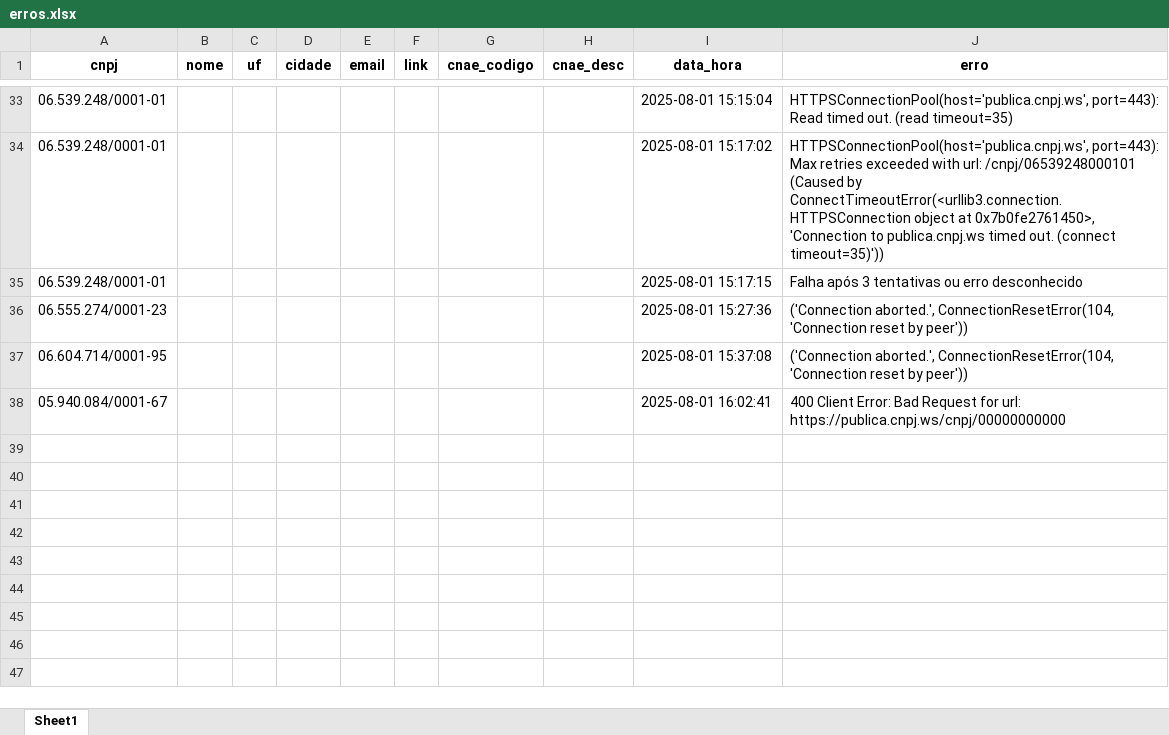
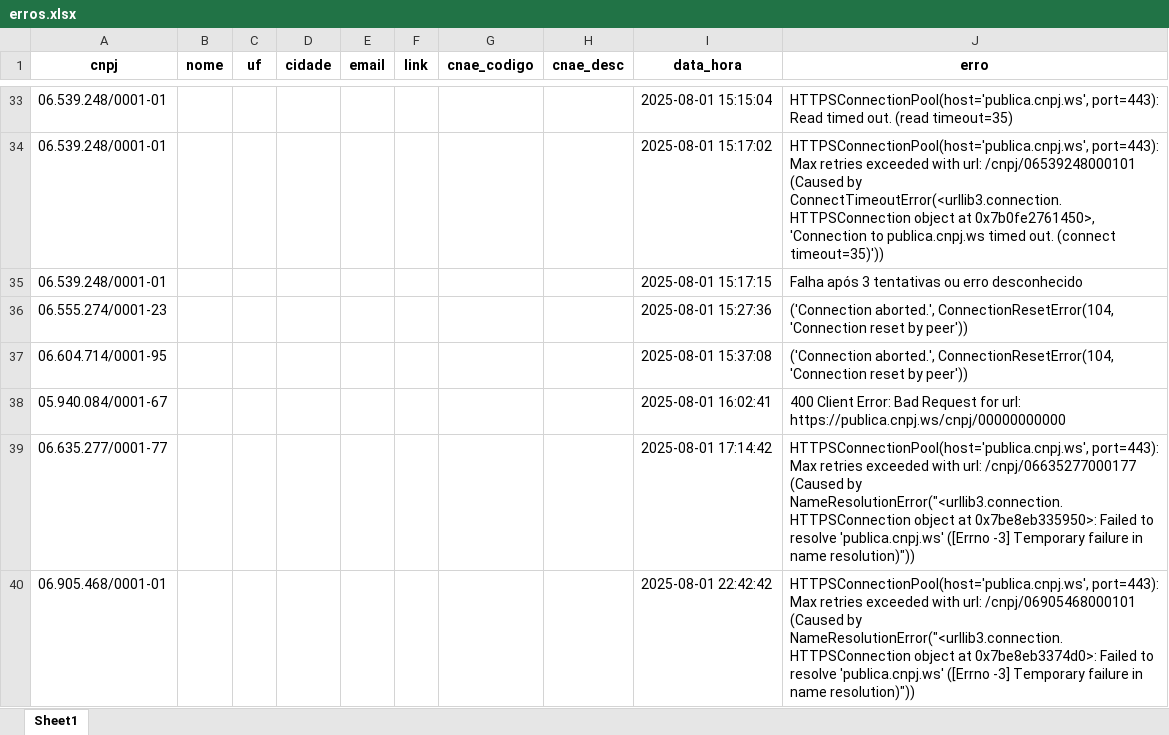
Before and after one commit to RafaelDaSilva1984/Analise-cnpjs-via-gov-buscando-dados-das-empresas-lucro-real, an Excel workbook: erros.xlsx, sheet Sheet1, drawn as a sheet; only a part is shown, gaps mark what is left out; values as stored, in another font and other column widths than the file's, no borders; the diff names each change by its address in the sheet, - before the commit and + after, or states it on an @@ line.

```diff
--- a/erros.xlsx (sheet Sheet1)
+++ b/erros.xlsx (sheet Sheet1)
+row 39: 06.635.277/0001-77 |  |  |  |  |  |  |  | 2025-08-01 17:14:42 | HTTPSConnectionPool(host='publica.cnpj.ws', port=443): Max retries exceeded with url: /cnpj/06635277000177 (Caused by NameResolutionError("<urllib3.connection.HTTPSConnection object at 0x7be8eb335950>: Failed to resolve 'publica.cnpj.ws' ([Errno -3] Temporary failure in name resolution)"))
+row 40: 06.905.468/0001-01 |  |  |  |  |  |  |  | 2025-08-01 22:42:42 | HTTPSConnectionPool(host='publica.cnpj.ws', port=443): Max retries exceeded with url: /cnpj/06905468000101 (Caused by NameResolutionError("<urllib3.connection.HTTPSConnection object at 0x7be8eb3374d0>: Failed to resolve 'publica.cnpj.ws' ([Errno -3] Temporary failure in name resolution)"))
```
Also changed, not shown: output_data_cnae/cnpj_limpos_.xlsx, output_data_cnae/cnpj_limpos__sem_duplicatas.xlsx, 2 other files.
